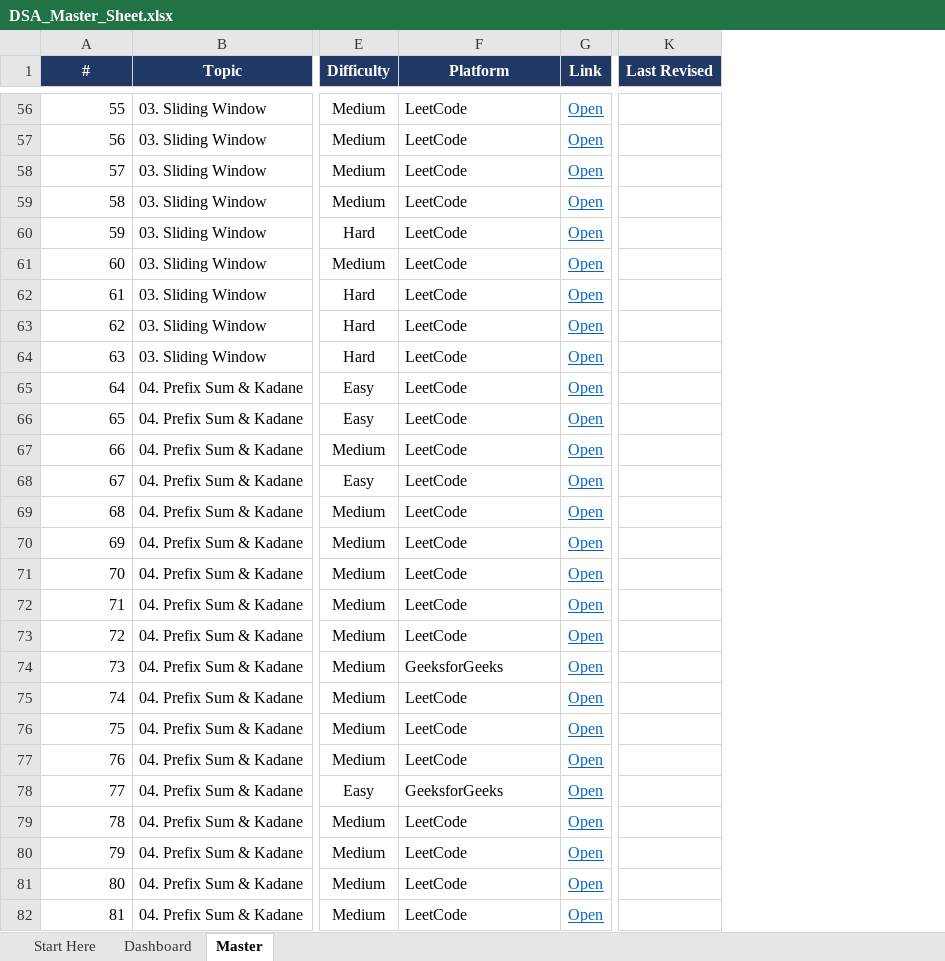
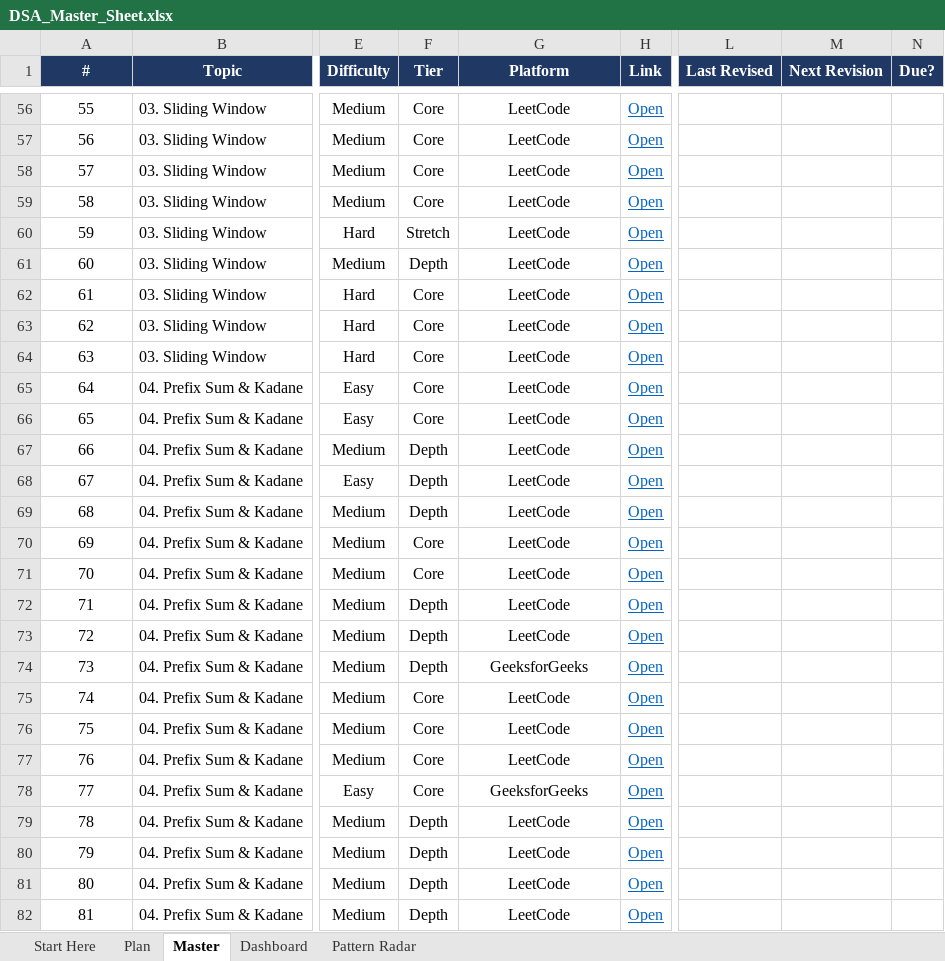
Before and after one commit to kartikkh1607/personal_dsa_tracker, an Excel workbook: DSA_Master_Sheet.xlsx, sheet Master, drawn as a sheet; only a part is shown, gaps mark what is left out; values as stored, in another font and other column widths than the file's, no borders; charts and pictures and conditional formats not drawn; addresses are those after the commit; the diff covers the shown part only; the diff names each change by its address in the sheet, - before the commit and + after, or states it on an @@ line.

```diff
--- a/DSA_Master_Sheet.xlsx (sheet Master)
+++ b/DSA_Master_Sheet.xlsx (sheet Master)
+sheet tab: Plan
+sheet tab: Pattern Radar
@@ sheet tab order changed: Start Here | Plan | Master | Dashboard | Pattern Radar @@
+column F (Tier), rows 56-82: Core | Core | Core | Core | Stretch | Depth | Core | Core | Core | Core | Core | Depth | Depth | Depth | Core | Core | Depth | Depth | Depth | Core | Core | Core | Core | Depth | Depth | Depth | Depth
+column M (Next Revision), empty
+column N (Due?), empty
-A56:A82 alignment: right
+A56:A82 alignment: center
-G56:G82 alignment: left
+G56:G82 alignment: center
```
Also changed, not shown: 7 edited cells and cell formats elsewhere in this sheet, sheet Dashboard, sheet Start Here, formulas that keep their value, charts or pictures, 13 other files.
